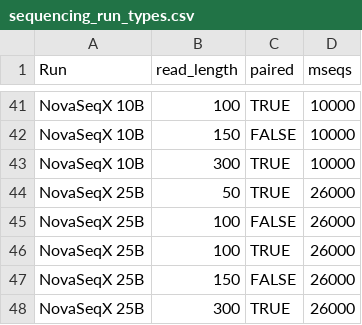
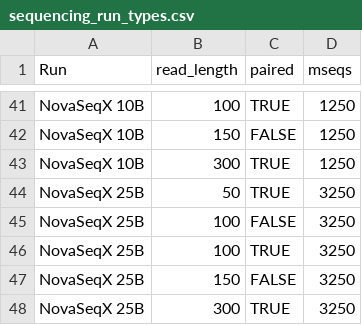
Before and after one commit to laurabiggins/sequencing_costs, a CSV file: preprocessing/sequencing_run_types.csv, drawn as a sheet; only a part is shown, gaps mark what is left out; the diff covers the shown part only; the diff names each change by its address in the sheet, - before the commit and + after, or states it on an @@ line.

```diff
--- a/preprocessing/sequencing_run_types.csv
+++ b/preprocessing/sequencing_run_types.csv
-D41:D43 (mseqs): 10000
+D41:D43 (mseqs): 1250
-D44:D48 (mseqs): 26000
+D44:D48 (mseqs): 3250
```
Also changed, not shown: 27 edited cells elsewhere in this file, 3 other files.
